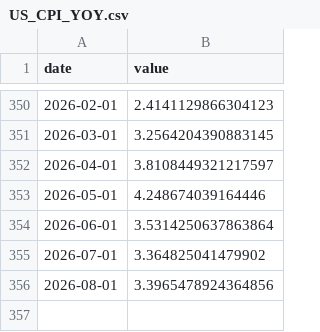
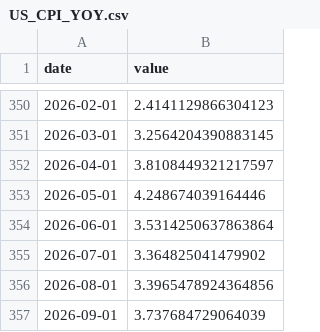
Before and after one commit to Aaron-Levitats/macro-desk-data, a CSV file: US_CPI_YOY.csv, drawn as a sheet; only a part is shown, gaps mark what is left out.

```diff
--- a/US_CPI_YOY.csv
+++ b/US_CPI_YOY.csv
@@ -356 +356,2 @@ date,value
 2026-08-01,3.3965478924364856
+2026-09-01,3.737684729064039
```
Also changed, not shown: TELBOND60.csv, TELBOND_SHK.csv, 53 other files.
